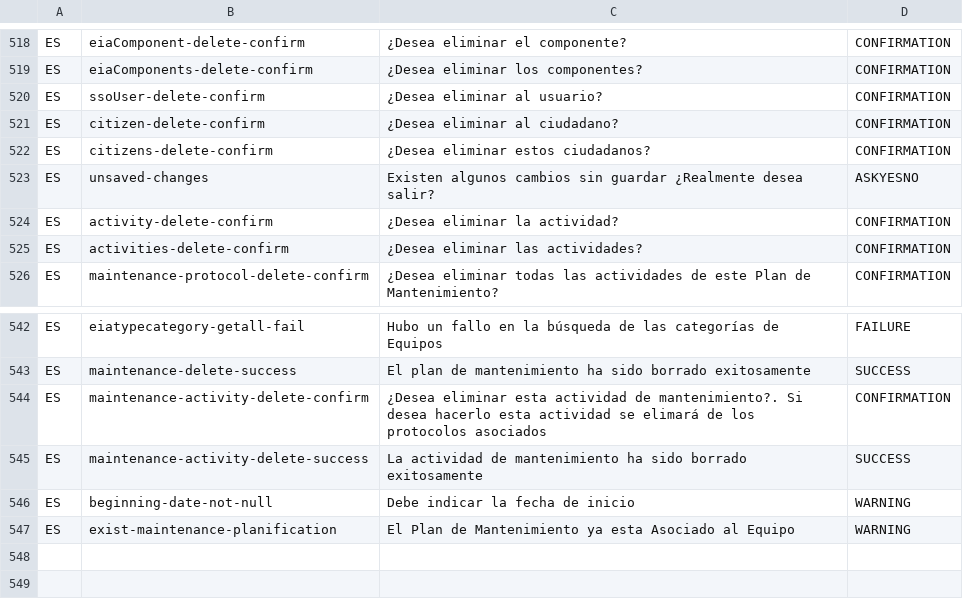
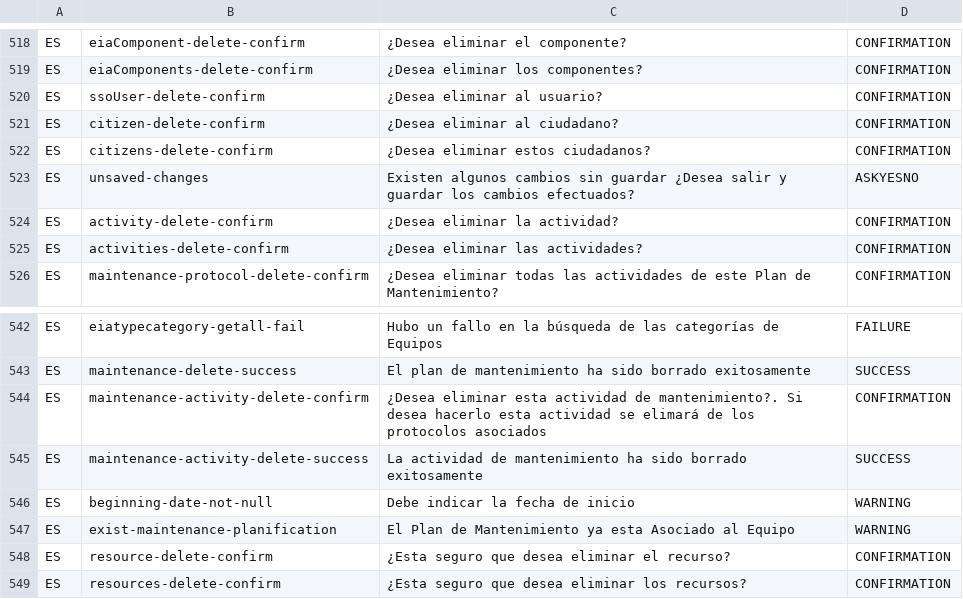
Before and after one commit to idbcgroup/GMH, a CSV file: ejb/src/main/resources/messages.csv, drawn as a sheet; only a part is shown, gaps mark what is left out.

```diff
--- a/ejb/src/main/resources/messages.csv
+++ b/ejb/src/main/resources/messages.csv
@@ -522,3 +522,3 @@ ES,citizen-delete-confirm,¿Desea eliminar al ciudadano?,CONFIRMATION
 ES,citizens-delete-confirm,¿Desea eliminar estos ciudadanos?,CONFIRMATION
-ES,unsaved-changes,Existen algunos cambios sin guardar ¿Realmente desea salir?,ASKYESNO
+ES,unsaved-changes,Existen algunos cambios sin guardar ¿Desea salir y guardar los cambios efectuados?,ASKYESNO
 ES,activity-delete-confirm,¿Desea eliminar la actividad?,CONFIRMATION
@@ -547 +547,3 @@ ES,beginning-date-not-null,Debe indicar la fecha de inicio,WARNING
 ES,exist-maintenance-planification, El Plan de Mantenimiento ya esta Asociado al Equipo,WARNING
+ES,resource-delete-confirm,¿Esta seguro que desea eliminar el recurso?,CONFIRMATION
+ES,resources-delete-confirm,¿Esta seguro que desea eliminar los recursos?,CONFIRMATION
```
Also changed, not shown: ejb/src/main/resources/uistrings.csv, 8 other files.
